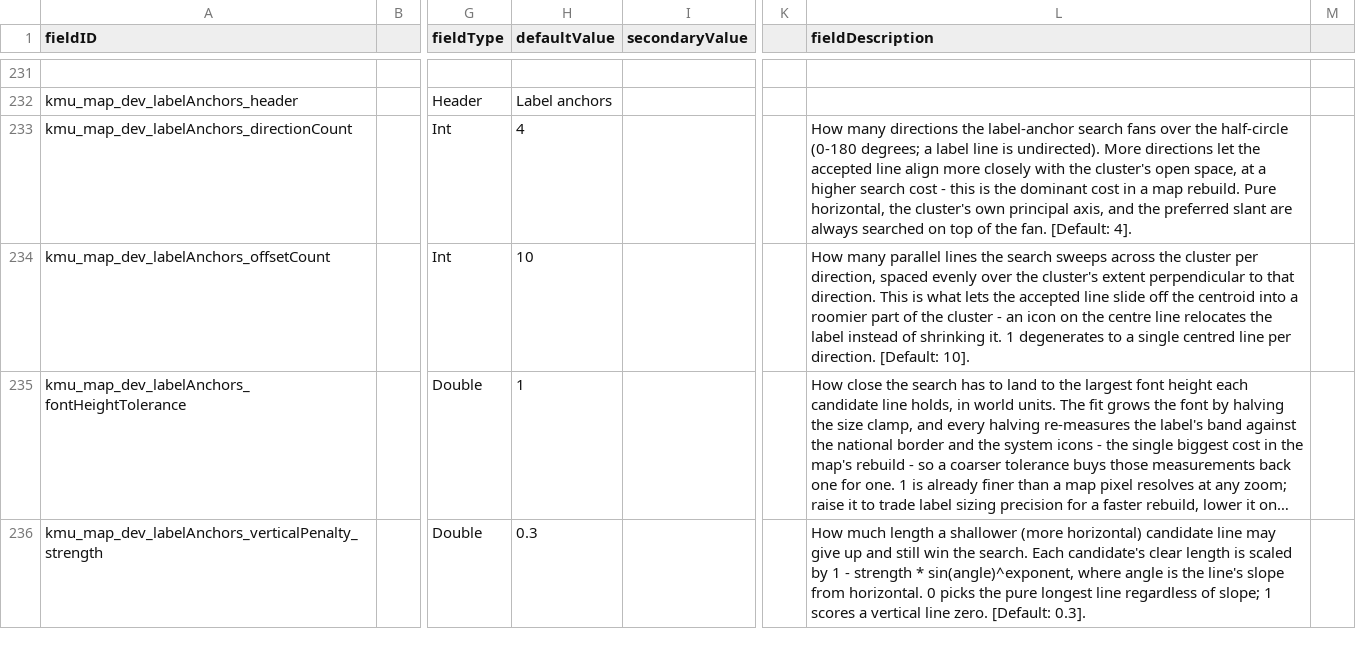
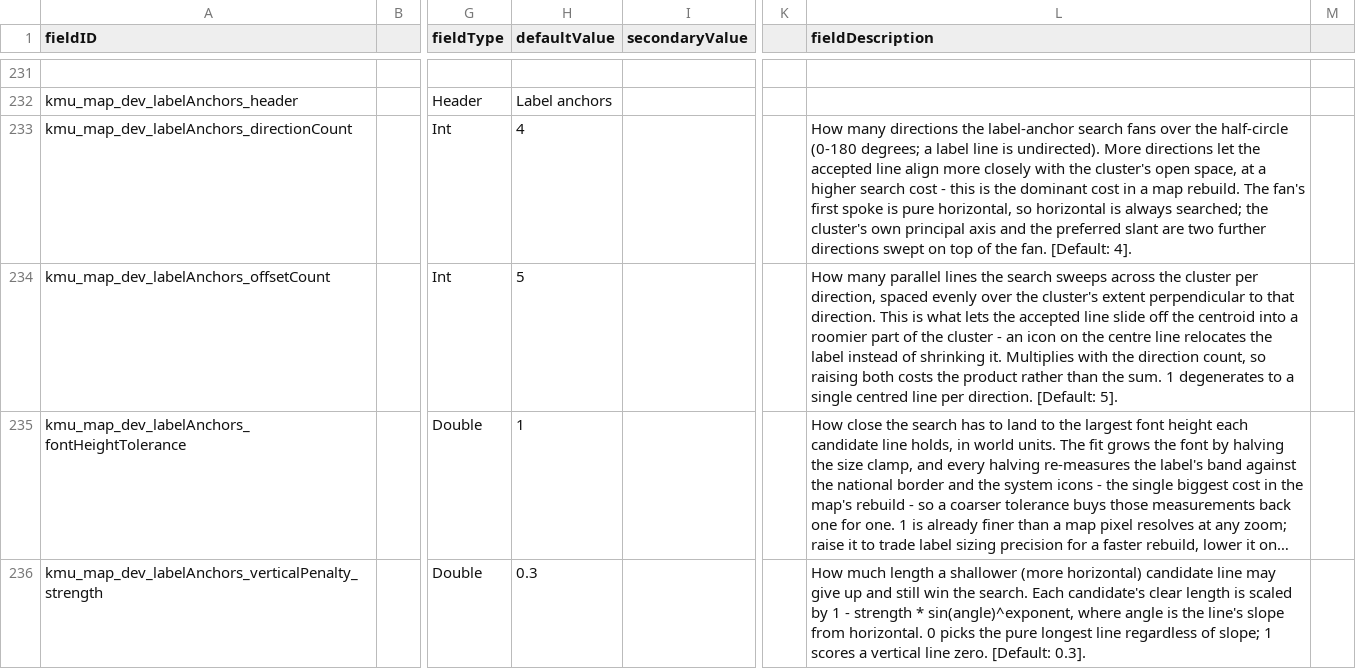
Before and after one commit to Klark-Morrigan/Starsector-Mod-KMU, a CSV file: data/config/LunaSettings.csv, drawn as a sheet; only a part is shown, gaps mark what is left out; long unchanged cells end in …; the diff names each change by its address in the sheet, - before the commit and + after, or states it on an @@ line.

Commit message:
docs: update setting defaults and descriptions

```diff
--- a/data/config/LunaSettings.csv
+++ b/data/config/LunaSettings.csv
-L233 (fieldDescription): …map rebuild. Pure horizontal, the cluster's own principal axis, and the preferred slant are always searched on top…
+L233 (fieldDescription): …map rebuild. The fan's first spoke is pure horizontal, so horizontal is always searched; the cluster's own principal axis and the preferred slant are two further directions swept on top…
-H234 (defaultValue): 10
+H234 (defaultValue): 5
-L234 (fieldDescription): …shrinking it. 1 degenerates to a single centred line per direction. [Default: 10].
+L234 (fieldDescription): …shrinking it. Multiplies with the direction count, so raising both costs the product rather than the sum. 1 degenerates to a single centred line per direction. [Default: 5].
```
Also changed, not shown: 1 other file.
